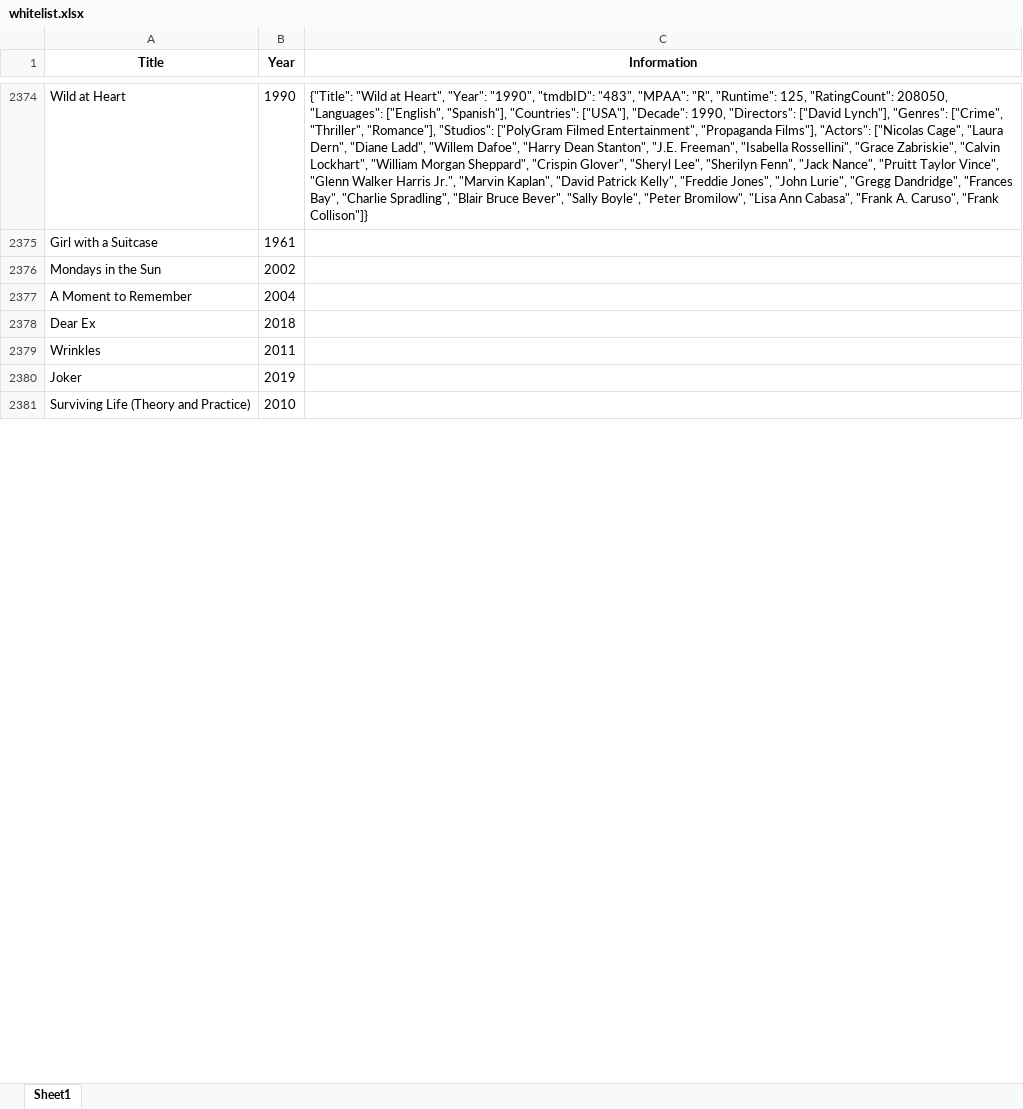
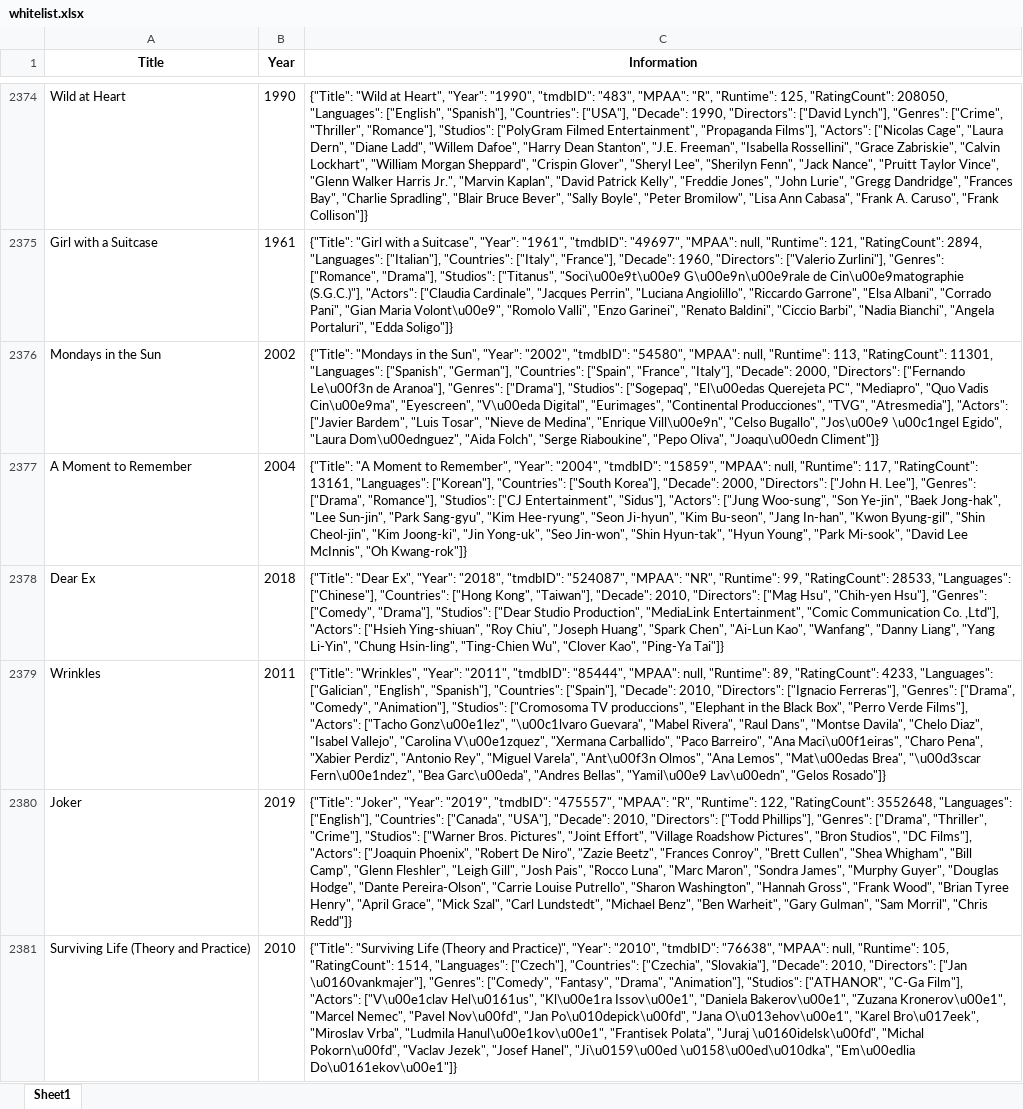
Before and after one commit to bigbadraj/Old-Letterboxd-Web-Scraping, an Excel workbook: whitelist.xlsx, sheet Sheet1, drawn as a sheet; only a part is shown, gaps mark what is left out; values as stored, in another font and other column widths than the file's, no borders; the diff covers the shown part only; the diff names each change by its address in the sheet, - before the commit and + after, or states it on an @@ line.

```diff
--- a/whitelist.xlsx (sheet Sheet1)
+++ b/whitelist.xlsx (sheet Sheet1)
-C2375 (Information): (empty)
+C2375 (Information): {"Title": "Girl with a Suitcase", "Year": "1961", "tmdbID": "49697", "MPAA": null, "Runtime": 121, "RatingCount": 2894, "Languages": ["Italian"], "Countries": ["Italy", "France"], "Decade": 1960, "Directors": ["Valerio Zurlini"], "Genres": ["Romance", "Drama"], "Studios": ["Titanus", "Soci\u00e9t\u00e9 G\u00e9n\u00e9rale de Cin\u00e9matographie (S.G.C.)"], "Actors": ["Claudia Cardinale", "Jacques Perrin", "Luciana Angiolillo", "Riccardo Garrone", "Elsa Albani", "Corrado Pani", "Gian Maria Volont\u00e9", "Romolo Valli", "Enzo Garinei", "Renato Baldini", "Ciccio Barbi", "Nadia Bianchi", "Angela Portaluri", "Edda Soligo"]}
-C2376 (Information): (empty)
+C2376 (Information): {"Title": "Mondays in the Sun", "Year": "2002", "tmdbID": "54580", "MPAA": null, "Runtime": 113, "RatingCount": 11301, "Languages": ["Spanish", "German"], "Countries": ["Spain", "France", "Italy"], "Decade": 2000, "Directors": ["Fernando Le\u00f3n de Aranoa"], "Genres": ["Drama"], "Studios": ["Sogepaq", "El\u00edas Querejeta PC", "Mediapro", "Quo Vadis Cin\u00e9ma", "Eyescreen", "V\u00eda Digital", "Eurimages", "Continental Producciones", "TVG", "Atresmedia"], "Actors": ["Javier Bardem", "Luis Tosar", "Nieve de Medina", "Enrique Vill\u00e9n", "Celso Bugallo", "Jos\u00e9 \u00c1ngel Egido", "Laura Dom\u00ednguez", "Aida Folch", "Serge Riaboukine", "Pepo Oliva", "Joaqu\u00edn Climent"]}
-C2377 (Information): (empty)
+C2377 (Information): {"Title": "A Moment to Remember", "Year": "2004", "tmdbID": "15859", "MPAA": null, "Runtime": 117, "RatingCount": 13161, "Languages": ["Korean"], "Countries": ["South Korea"], "Decade": 2000, "Directors": ["John H. Lee"], "Genres": ["Drama", "Romance"], "Studios": ["CJ Entertainment", "Sidus"], "Actors": ["Jung Woo-sung", "Son Ye-jin", "Baek Jong-hak", "Lee Sun-jin", "Park Sang-gyu", "Kim Hee-ryung", "Seon Ji-hyun", "Kim Bu-seon", "Jang In-han", "Kwon Byung-gil", "Shin Cheol-jin", "Kim Joong-ki", "Jin Yong-uk", "Seo Jin-won", "Shin Hyun-tak", "Hyun Young", "Park Mi-sook", "David Lee McInnis", "Oh Kwang-rok"]}
-C2378 (Information): (empty)
+C2378 (Information): {"Title": "Dear Ex", "Year": "2018", "tmdbID": "524087", "MPAA": "NR", "Runtime": 99, "RatingCount": 28533, "Languages": ["Chinese"], "Countries": ["Hong Kong", "Taiwan"], "Decade": 2010, "Directors": ["Mag Hsu", "Chih-yen Hsu"], "Genres": ["Comedy", "Drama"], "Studios": ["Dear Studio Production", "MediaLink Entertainment", "Comic Communication Co. ,Ltd"], "Actors": ["Hsieh Ying-shiuan", "Roy Chiu", "Joseph Huang", "Spark Chen", "Ai-Lun Kao", "Wanfang", "Danny Liang", "Yang Li-Yin", "Chung Hsin-ling", "Ting-Chien Wu", "Clover Kao", "Ping-Ya Tai"]}
-C2379 (Information): (empty)
+C2379 (Information): {"Title": "Wrinkles", "Year": "2011", "tmdbID": "85444", "MPAA": null, "Runtime": 89, "RatingCount": 4233, "Languages": ["Galician", "English", "Spanish"], "Countries": ["Spain"], "Decade": 2010, "Directors": ["Ignacio Ferreras"], "Genres": ["Drama", "Comedy", "Animation"], "Studios": ["Cromosoma TV produccions", "Elephant in the Black Box", "Perro Verde Films"], "Actors": ["Tacho Gonz\u00e1lez", "\u00c1lvaro Guevara", "Mabel Rivera", "Raul Dans", "Montse Davila", "Chelo Diaz", "Isabel Vallejo", "Carolina V\u00e1zquez", "Xermana Carballido", "Paco Barreiro", "Ana Maci\u00f1eiras", "Charo Pena", "Xabier Perdiz", "Antonio Rey", "Miguel Varela", "Ant\u00f3n Olmos", "Ana Lemos", "Mat\u00edas Brea", "\u00d3scar Fern\u00e1ndez", "Bea Garc\u00eda", "Andres Bellas", "Yamil\u00e9 Lav\u00edn", "Gelos Rosado"]}
-C2380 (Information): (empty)
+C2380 (Information): {"Title": "Joker", "Year": "2019", "tmdbID": "475557", "MPAA": "R", "Runtime": 122, "RatingCount": 3552648, "Languages": ["English"], "Countries": ["Canada", "USA"], "Decade": 2010, "Directors": ["Todd Phillips"], "Genres": ["Drama", "Thriller", "Crime"], "Studios": ["Warner Bros. Pictures", "Joint Effort", "Village Roadshow Pictures", "Bron Studios", "DC Films"], "Actors": ["Joaquin Phoenix", "Robert De Niro", "Zazie Beetz", "Frances Conroy", "Brett Cullen", "Shea Whigham", "Bill Camp", "Glenn Fleshler", "Leigh Gill", "Josh Pais", "Rocco Luna", "Marc Maron", "Sondra James", "Murphy Guyer", "Douglas Hodge", "Dante Pereira-Olson", "Carrie Louise Putrello", "Sharon Washington", "Hannah Gross", "Frank Wood", "Brian Tyree Henry", "April Grace", "Mick Szal", "Carl Lundstedt", "Michael Benz", "Ben Warheit", "Gary Gulman", "Sam Morril", "Chris Redd"]}
-C2381 (Information): (empty)
+C2381 (Information): {"Title": "Surviving Life (Theory and Practice)", "Year": "2010", "tmdbID": "76638", "MPAA": null, "Runtime": 105, "RatingCount": 1514, "Languages": ["Czech"], "Countries": ["Czechia", "Slovakia"], "Decade": 2010, "Directors": ["Jan \u0160vankmajer"], "Genres": ["Comedy", "Fantasy", "Drama", "Animation"], "Studios": ["ATHANOR", "C-Ga Film"], "Actors": ["V\u00e1clav Hel\u0161us", "Kl\u00e1ra Issov\u00e1", "Daniela Bakerov\u00e1", "Zuzana Kronerov\u00e1", "Marcel Nemec", "Pavel Nov\u00fd", "Jan Po\u010depick\u00fd", "Jana O\u013ehov\u00e1", "Karel Bro\u017eek", "Miroslav Vrba", "Ludmila Hanul\u00e1kov\u00e1", "Frantisek Polata", "Juraj \u0160idelsk\u00fd", "Michal Pokorn\u00fd", "Vaclav Jezek", "Josef Hanel", "Ji\u0159\u00ed \u0158\u00ed\u010dka", "Em\u00edlia Do\u0161ekov\u00e1"]}
```
Also changed, not shown: 691 edited cells elsewhere in this sheet, blacklist.xlsx.
